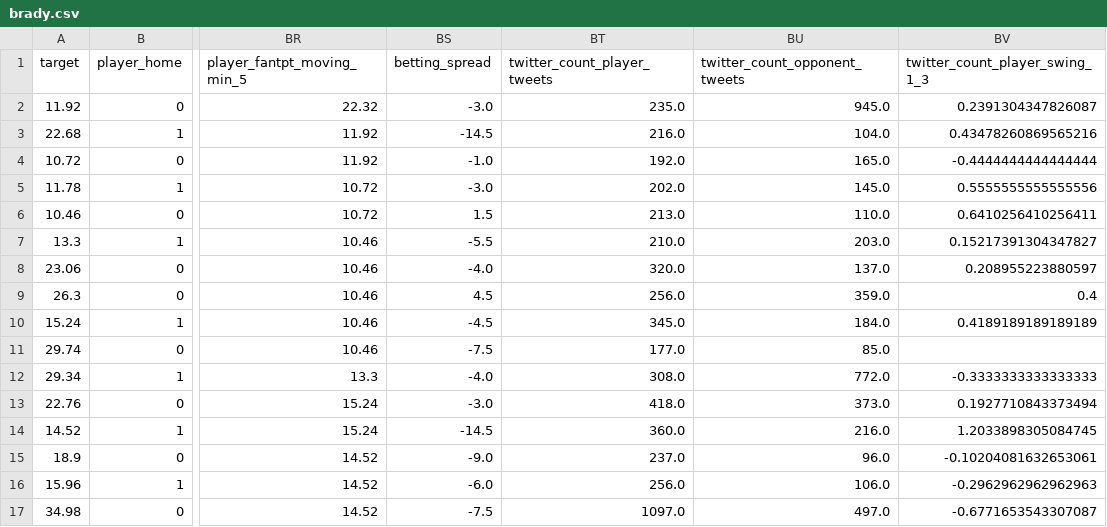
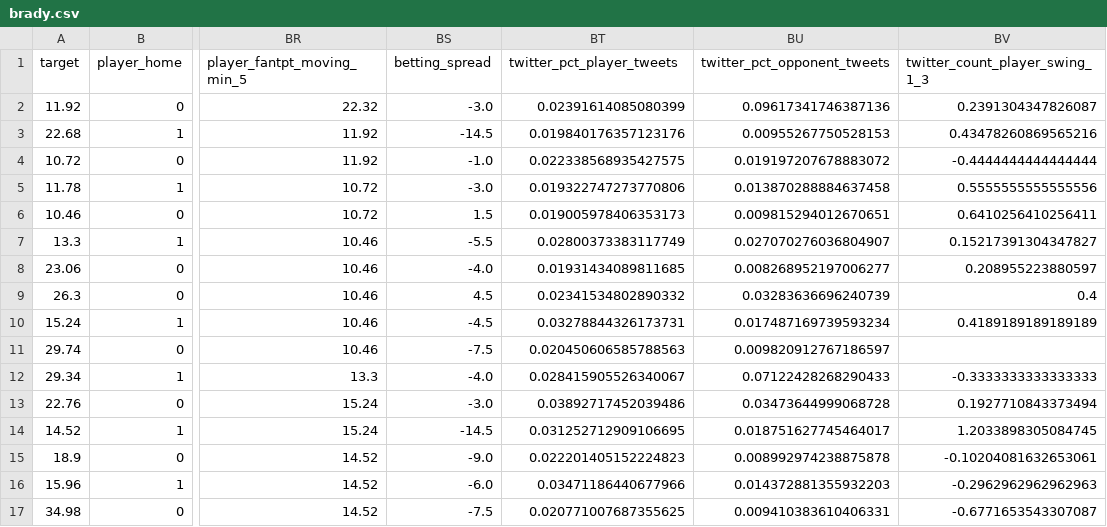
Before and after one commit to mpdettmar/Fantasy-Football-Player-Predictions, a CSV file: data/data_final/final/features_raw/brady.csv, drawn as a sheet; only a part is shown, gaps mark what is left out; the diff covers the shown part only; the diff names each change by its address in the sheet, - before the commit and + after, or states it on an @@ line.

Commit message:
rebuilt feature plots with normalized twitter count features

```diff
--- a/data/data_final/final/features_raw/brady.csv
+++ b/data/data_final/final/features_raw/brady.csv
-BT1: twitter_count_player_tweets
+BT1: twitter_pct_player_tweets
-BU1: twitter_count_opponent_tweets
+BU1: twitter_pct_opponent_tweets
-BT2 (twitter_pct_player_tweets): 235.0
+BT2 (twitter_pct_player_tweets): 0.02391614085080399
-BU2 (twitter_pct_opponent_tweets): 945.0
+BU2 (twitter_pct_opponent_tweets): 0.09617341746387136
-BT3 (twitter_pct_player_tweets): 216.0
+BT3 (twitter_pct_player_tweets): 0.019840176357123176
-BU3 (twitter_pct_opponent_tweets): 104.0
+BU3 (twitter_pct_opponent_tweets): 0.00955267750528153
-BT4 (twitter_pct_player_tweets): 192.0
+BT4 (twitter_pct_player_tweets): 0.022338568935427575
-BU4 (twitter_pct_opponent_tweets): 165.0
+BU4 (twitter_pct_opponent_tweets): 0.019197207678883072
-BT5 (twitter_pct_player_tweets): 202.0
+BT5 (twitter_pct_player_tweets): 0.019322747273770806
-BU5 (twitter_pct_opponent_tweets): 145.0
+BU5 (twitter_pct_opponent_tweets): 0.013870288884637458
-BT6 (twitter_pct_player_tweets): 213.0
+BT6 (twitter_pct_player_tweets): 0.019005978406353173
-BU6 (twitter_pct_opponent_tweets): 110.0
+BU6 (twitter_pct_opponent_tweets): 0.009815294012670651
-BT7 (twitter_pct_player_tweets): 210.0
+BT7 (twitter_pct_player_tweets): 0.02800373383117749
-BU7 (twitter_pct_opponent_tweets): 203.0
+BU7 (twitter_pct_opponent_tweets): 0.027070276036804907
-BT8 (twitter_pct_player_tweets): 320.0
+BT8 (twitter_pct_player_tweets): 0.01931434089811685
-BU8 (twitter_pct_opponent_tweets): 137.0
+BU8 (twitter_pct_opponent_tweets): 0.008268952197006277
-BT9 (twitter_pct_player_tweets): 256.0
+BT9 (twitter_pct_player_tweets): 0.02341534802890332
-BU9 (twitter_pct_opponent_tweets): 359.0
+BU9 (twitter_pct_opponent_tweets): 0.03283636696240739
-BT10 (twitter_pct_player_tweets): 345.0
+BT10 (twitter_pct_player_tweets): 0.03278844326173731
-BU10 (twitter_pct_opponent_tweets): 184.0
+BU10 (twitter_pct_opponent_tweets): 0.017487169739593234
-BT11 (twitter_pct_player_tweets): 177.0
+BT11 (twitter_pct_player_tweets): 0.020450606585788563
-BU11 (twitter_pct_opponent_tweets): 85.0
+BU11 (twitter_pct_opponent_tweets): 0.009820912767186597
-BT12 (twitter_pct_player_tweets): 308.0
+BT12 (twitter_pct_player_tweets): 0.028415905526340067
-BU12 (twitter_pct_opponent_tweets): 772.0
+BU12 (twitter_pct_opponent_tweets): 0.07122428268290433
-BT13 (twitter_pct_player_tweets): 418.0
+BT13 (twitter_pct_player_tweets): 0.03892717452039486
-BU13 (twitter_pct_opponent_tweets): 373.0
+BU13 (twitter_pct_opponent_tweets): 0.03473644999068728
-BT14 (twitter_pct_player_tweets): 360.0
+BT14 (twitter_pct_player_tweets): 0.031252712909106695
-BU14 (twitter_pct_opponent_tweets): 216.0
+BU14 (twitter_pct_opponent_tweets): 0.018751627745464017
-BT15 (twitter_pct_player_tweets): 237.0
+BT15 (twitter_pct_player_tweets): 0.022201405152224823
-BU15 (twitter_pct_opponent_tweets): 96.0
+BU15 (twitter_pct_opponent_tweets): 0.008992974238875878
-BT16 (twitter_pct_player_tweets): 256.0
+BT16 (twitter_pct_player_tweets): 0.03471186440677966
-BU16 (twitter_pct_opponent_tweets): 106.0
+BU16 (twitter_pct_opponent_tweets): 0.014372881355932203
-BT17 (twitter_pct_player_tweets): 1097.0
+BT17 (twitter_pct_player_tweets): 0.020771007687355625
-BU17 (twitter_pct_opponent_tweets): 497.0
+BU17 (twitter_pct_opponent_tweets): 0.009410383610406331
```
Also changed, not shown: 62 edited cells elsewhere in this file, data/data_final/final/features_raw/mccoy.csv, data/data_final/final/features_scaled/brady.csv, 13 other files.
